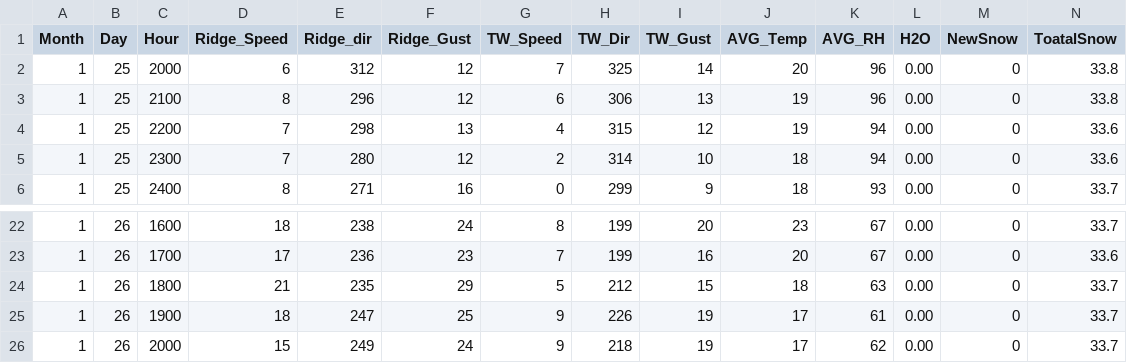
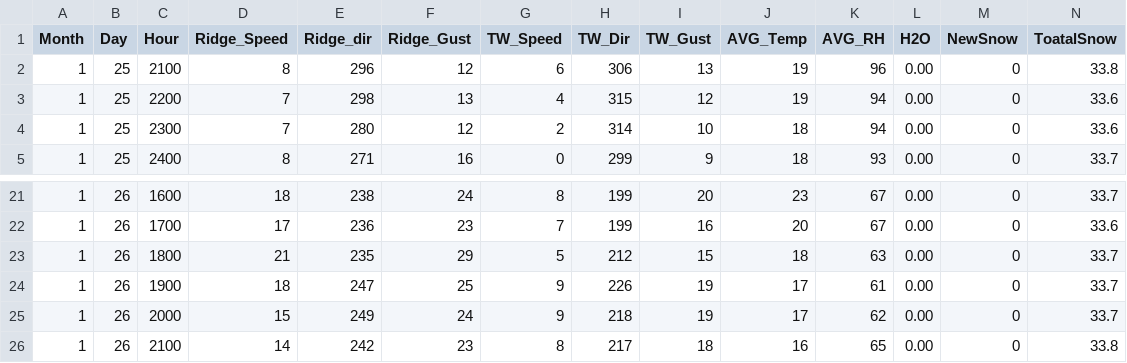
Before and after one commit to MAXIMUSNYE/YCS-Weather, a CSV file: Weather_Data.csv, drawn as a sheet; only a part is shown, gaps mark what is left out.

```diff
--- a/Weather_Data.csv
+++ b/Weather_Data.csv
@@ -1,3 +1,2 @@
 Month,Day,Hour,Ridge_Speed,Ridge_dir,Ridge_Gust,TW_Speed,TW_Dir,TW_Gust,AVG_Temp,AVG_RH,H2O,NewSnow,ToatalSnow
-1,25,2000,6,312,12,7,325,14,20,96,0.00,0,33.8
 1,25,2100,8,296,12,6,306,13,19,96,0.00,0,33.8
@@ -26 +25,2 @@ Month,Day,Hour,Ridge_Speed,Ridge_dir,Ridge_Gust,TW_Speed,TW_Dir,TW_Gust,AVG_Temp
 1,26,2000,15,249,24,9,218,19,17,62,0.00,0,33.7
+1,26,2100,14,242,23,8,217,18,16,65,0.00,0,33.8
```
Also changed, not shown: Fancy_CSV.csv, 5 other files.
